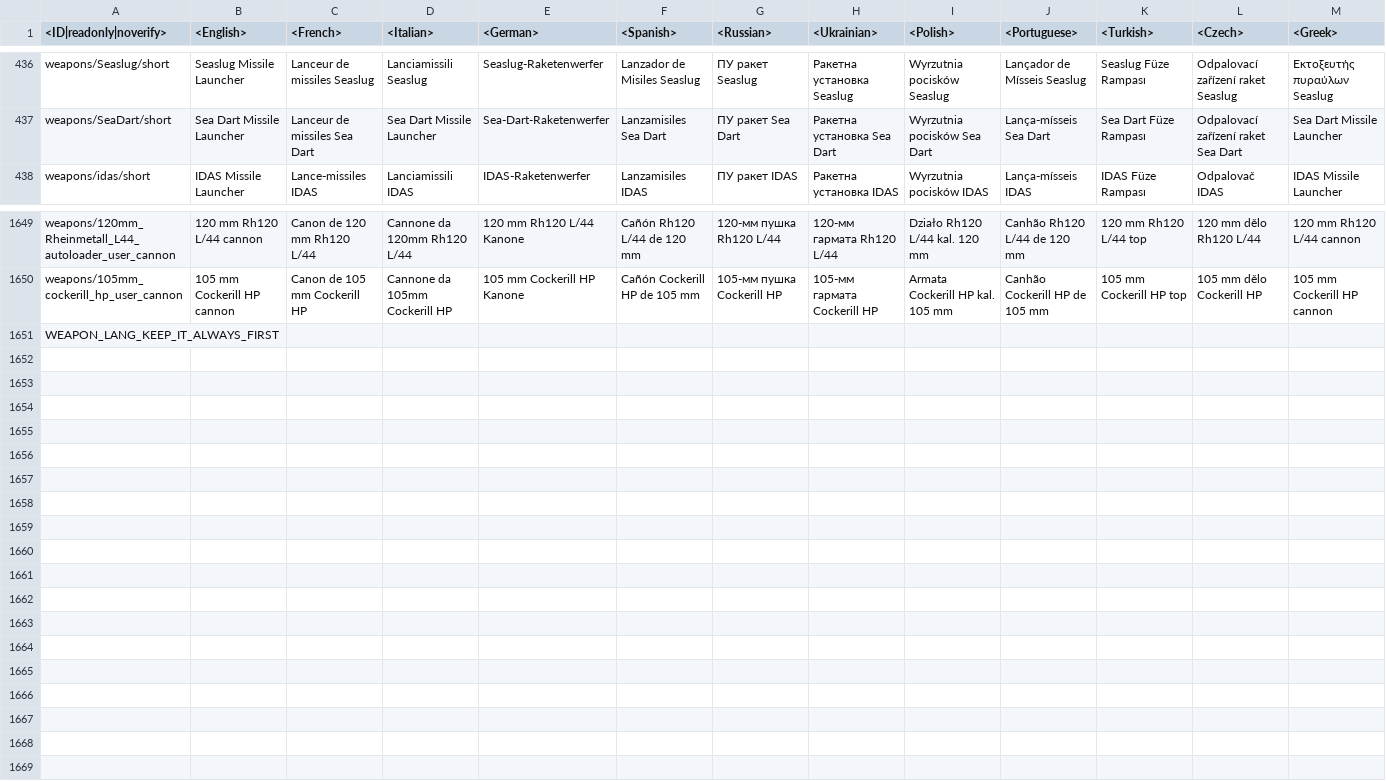
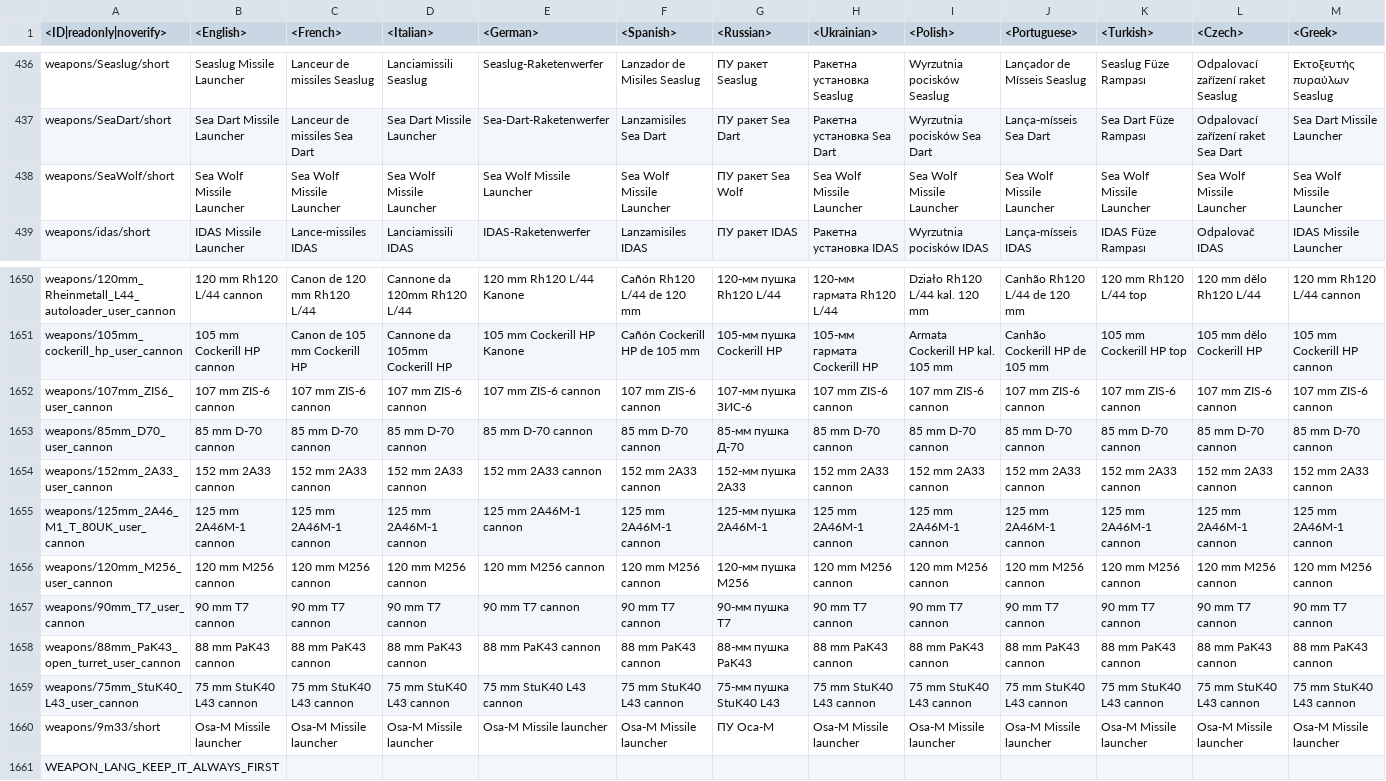
Before and after one commit to gszabi99/War-Thunder-Mobile-Datamine, a CSV file: lang.vromfs.bin_u/lang/units_weaponry.csv, drawn as a sheet; only a part is shown, gaps mark what is left out; rows hold the shown columns only; the diff names each change by its address in the sheet, - before the commit and + after, or states it on an @@ line.

```diff
--- a/lang.vromfs.bin_u/lang/units_weaponry.csv
+++ b/lang.vromfs.bin_u/lang/units_weaponry.csv
+row 438: weapons/SeaWolf/short | Sea Wolf Missile Launcher | Sea Wolf Missile Launcher | Sea Wolf Missile Launcher | Sea Wolf Missile Launcher | Sea Wolf Missile Launcher | ПУ ракет Sea Wolf | Sea Wolf Missile Launcher | Sea Wolf Missile Launcher | Sea Wolf Missile Launcher | Sea Wolf Missile Launcher | Sea Wolf Missile Launcher | Sea Wolf Missile Launcher
+row 1652: weapons/107mm_ZIS6_user_cannon | 107 mm ZIS-6 cannon | 107 mm ZIS-6 cannon | 107 mm ZIS-6 cannon | 107 mm ZIS-6 cannon | 107 mm ZIS-6 cannon | 107-мм пушка ЗИС-6 | 107 mm ZIS-6 cannon | 107 mm ZIS-6 cannon | 107 mm ZIS-6 cannon | 107 mm ZIS-6 cannon | 107 mm ZIS-6 cannon | 107 mm ZIS-6 cannon
+row 1653: weapons/85mm_D70_user_cannon | 85 mm D-70 cannon | 85 mm D-70 cannon | 85 mm D-70 cannon | 85 mm D-70 cannon | 85 mm D-70 cannon | 85-мм пушка Д-70 | 85 mm D-70 cannon | 85 mm D-70 cannon | 85 mm D-70 cannon | 85 mm D-70 cannon | 85 mm D-70 cannon | 85 mm D-70 cannon
+row 1654: weapons/152mm_2A33_user_cannon | 152 mm 2A33 cannon | 152 mm 2A33 cannon | 152 mm 2A33 cannon | 152 mm 2A33 cannon | 152 mm 2A33 cannon | 152-мм пушка 2А33 | 152 mm 2A33 cannon | 152 mm 2A33 cannon | 152 mm 2A33 cannon | 152 mm 2A33 cannon | 152 mm 2A33 cannon | 152 mm 2A33 cannon
+row 1655: weapons/125mm_2A46_M1_T_80UK_user_cannon | 125 mm 2A46M-1 cannon | 125 mm 2A46M-1 cannon | 125 mm 2A46M-1 cannon | 125 mm 2A46M-1 cannon | 125 mm 2A46M-1 cannon | 125-мм пушка 2А46М-1 | 125 mm 2A46M-1 cannon | 125 mm 2A46M-1 cannon | 125 mm 2A46M-1 cannon | 125 mm 2A46M-1 cannon | 125 mm 2A46M-1 cannon | 125 mm 2A46M-1 cannon
+row 1656: weapons/120mm_M256_user_cannon | 120 mm M256 cannon | 120 mm M256 cannon | 120 mm M256 cannon | 120 mm M256 cannon | 120 mm M256 cannon | 120-мм пушка M256 | 120 mm M256 cannon | 120 mm M256 cannon | 120 mm M256 cannon | 120 mm M256 cannon | 120 mm M256 cannon | 120 mm M256 cannon
+row 1657: weapons/90mm_T7_user_cannon | 90 mm T7 cannon | 90 mm T7 cannon | 90 mm T7 cannon | 90 mm T7 cannon | 90 mm T7 cannon | 90-мм пушка T7 | 90 mm T7 cannon | 90 mm T7 cannon | 90 mm T7 cannon | 90 mm T7 cannon | 90 mm T7 cannon | 90 mm T7 cannon
+row 1658: weapons/88mm_PaK43_open_turret_user_cannon | 88 mm PaK43 cannon | 88 mm PaK43 cannon | 88 mm PaK43 cannon | 88 mm PaK43 cannon | 88 mm PaK43 cannon | 88-мм пушка PaK43 | 88 mm PaK43 cannon | 88 mm PaK43 cannon | 88 mm PaK43 cannon | 88 mm PaK43 cannon | 88 mm PaK43 cannon | 88 mm PaK43 cannon
+row 1659: weapons/75mm_StuK40_L43_user_cannon | 75 mm StuK40 L43 cannon | 75 mm StuK40 L43 cannon | 75 mm StuK40 L43 cannon | 75 mm StuK40 L43 cannon | 75 mm StuK40 L43 cannon | 75-мм пушка StuK40 L43 | 75 mm StuK40 L43 cannon | 75 mm StuK40 L43 cannon | 75 mm StuK40 L43 cannon | 75 mm StuK40 L43 cannon | 75 mm StuK40 L43 cannon | 75 mm StuK40 L43 cannon
+row 1660: weapons/9m33/short | Osa-M Missile launcher | Osa-M Missile launcher | Osa-M Missile launcher | Osa-M Missile launcher | Osa-M Missile launcher | ПУ Оса-M | Osa-M Missile launcher | Osa-M Missile launcher | Osa-M Missile launcher | Osa-M Missile launcher | Osa-M Missile launcher | Osa-M Missile launcher
```
Also changed, not shown: lang.vromfs.bin_u/lang/_common_languages.csv, lang.vromfs.bin_u/lang/menu_chat.csv, 10 other files.
